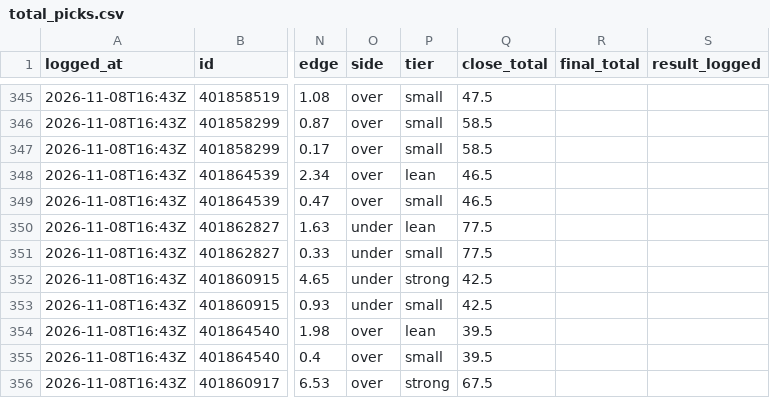
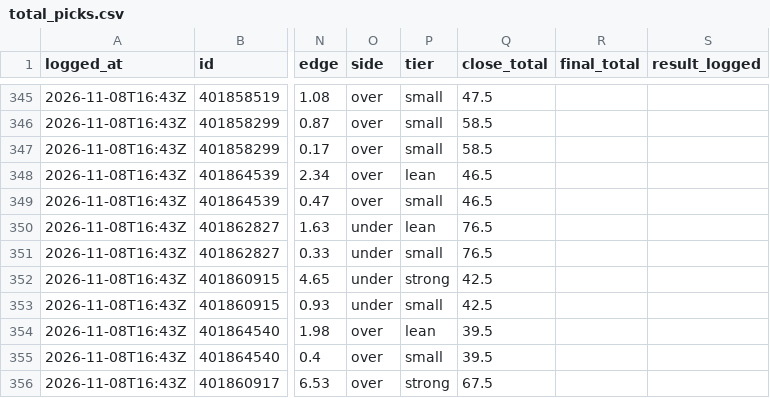
Before and after one commit to davischamann-alt/fourth-and-value, a CSV file: data/live/total_picks.csv, drawn as a sheet; only a part is shown, gaps mark what is left out; the diff names each change by its address in the sheet, - before the commit and + after, or states it on an @@ line.

```diff
--- a/data/live/total_picks.csv
+++ b/data/live/total_picks.csv
-Q350:Q351 (close_total): 77.5
+Q350:Q351 (close_total): 76.5
```
Also changed, not shown: data/live/line_history.csv, 3 other files.
